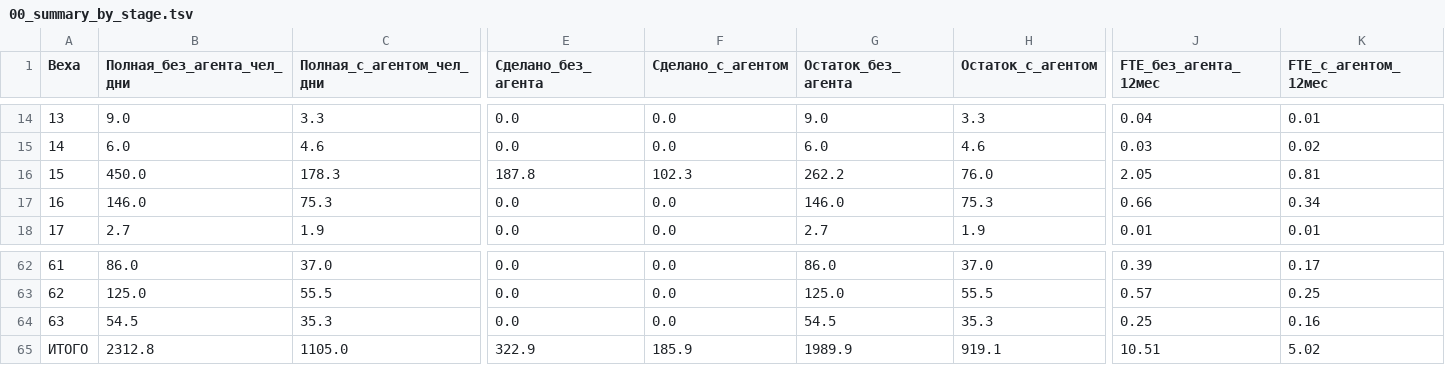
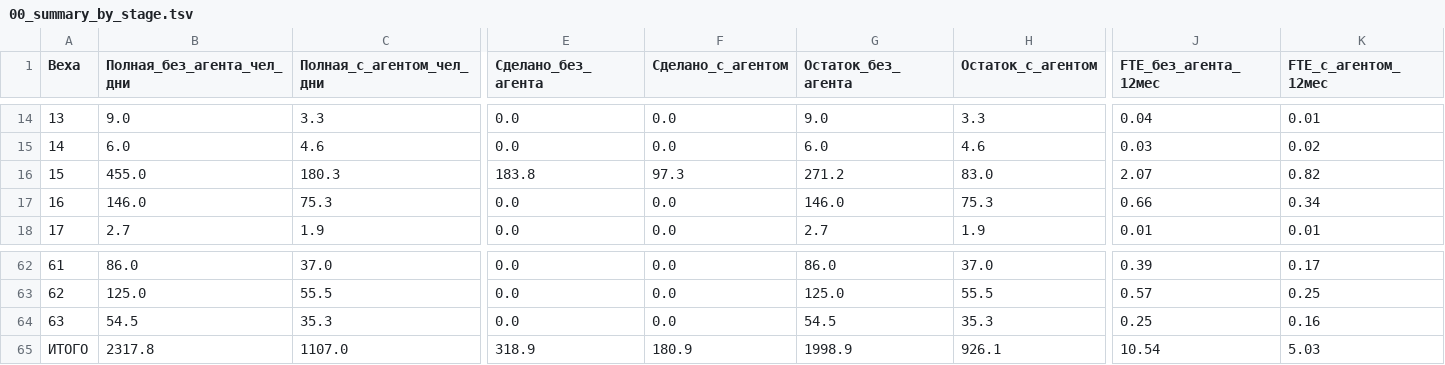
Before and after one commit to ivasylyev/BlazorSvt, a TSV file: docs/estimation/00_summary_by_stage.tsv, drawn as a sheet; only a part is shown, gaps mark what is left out; the diff covers the shown part only; the diff names each change by its address in the sheet, - before the commit and + after, or states it on an @@ line.

```diff
--- a/docs/estimation/00_summary_by_stage.tsv
+++ b/docs/estimation/00_summary_by_stage.tsv
-B16 (Полная_без_агента_чел_дни): 450.0
+B16 (Полная_без_агента_чел_дни): 455.0
-C16 (Полная_с_агентом_чел_дни): 178.3
+C16 (Полная_с_агентом_чел_дни): 180.3
-E16 (Сделано_без_агента): 187.8
+E16 (Сделано_без_агента): 183.8
-F16 (Сделано_с_агентом): 102.3
+F16 (Сделано_с_агентом): 97.3
-G16 (Остаток_без_агента): 262.2
+G16 (Остаток_без_агента): 271.2
-H16 (Остаток_с_агентом): 76.0
+H16 (Остаток_с_агентом): 83.0
-J16 (FTE_без_агента_12мес): 2.05
+J16 (FTE_без_агента_12мес): 2.07
-K16 (FTE_с_агентом_12мес): 0.81
+K16 (FTE_с_агентом_12мес): 0.82
-B65 (Полная_без_агента_чел_дни): 2312.8
+B65 (Полная_без_агента_чел_дни): 2317.8
-C65 (Полная_с_агентом_чел_дни): 1105.0
+C65 (Полная_с_агентом_чел_дни): 1107.0
-E65 (Сделано_без_агента): 322.9
+E65 (Сделано_без_агента): 318.9
-F65 (Сделано_с_агентом): 185.9
+F65 (Сделано_с_агентом): 180.9
-G65 (Остаток_без_агента): 1989.9
+G65 (Остаток_без_агента): 1998.9
-H65 (Остаток_с_агентом): 919.1
+H65 (Остаток_с_агентом): 926.1
-J65 (FTE_без_агента_12мес): 10.51
+J65 (FTE_без_агента_12мес): 10.54
-K65 (FTE_с_агентом_12мес): 5.02
+K65 (FTE_с_агентом_12мес): 5.03
```
Also changed, not shown: 1 edited cell elsewhere in this file, docs/estimation/01_detail_items.tsv, docs/estimation/02_by_backlog_task.tsv, 8 other files.
